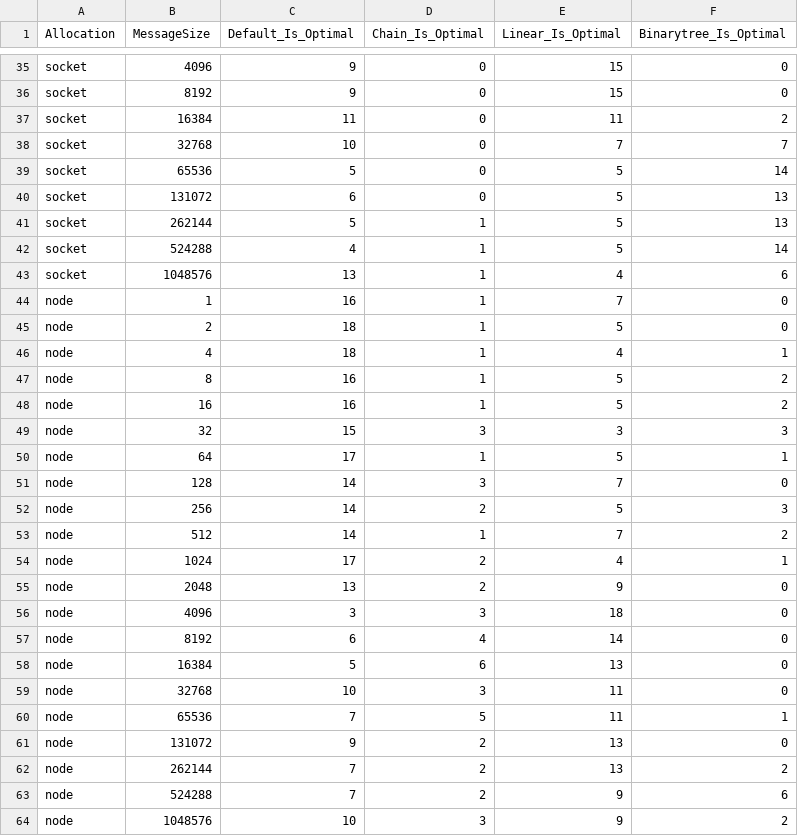
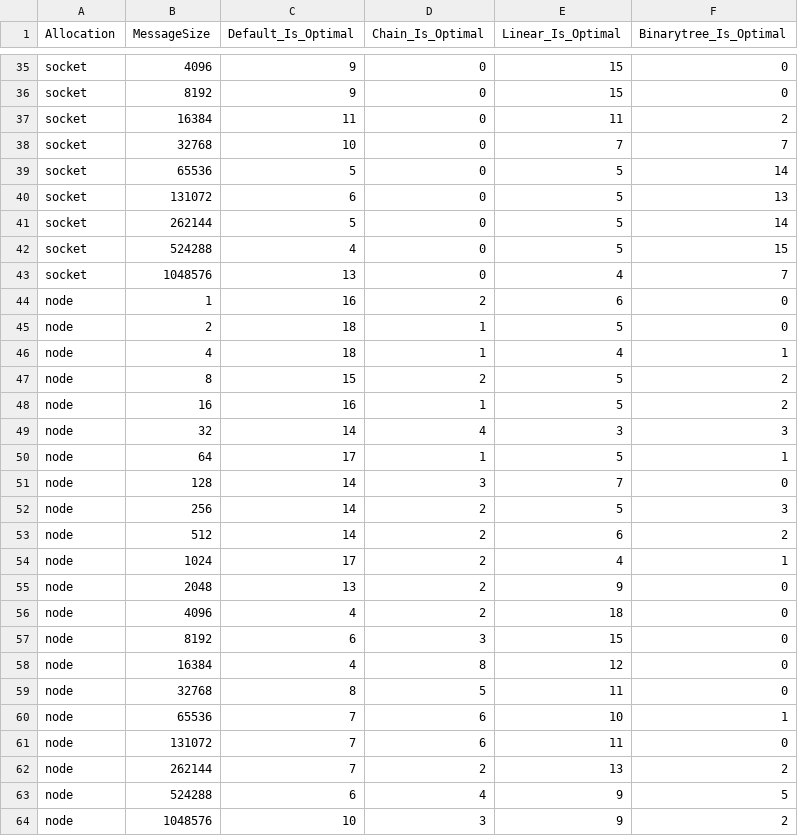
Before and after one commit to mzampar/High_Performance_Computing_2023, a CSV file: Excercise_1/bcast/results/comparison_fixed_size.csv, drawn as a sheet; only a part is shown, gaps mark what is left out; the diff covers the shown part only.

```diff
--- a/Excercise_1/bcast/results/comparison_fixed_size.csv
+++ b/Excercise_1/bcast/results/comparison_fixed_size.csv
@@ -40,11 +40,11 @@ socket,65536,5,0,5,14
 socket,131072,6,0,5,13
-socket,262144,5,1,5,13
-socket,524288,4,1,5,14
-socket,1048576,13,1,4,6
-node,1,16,1,7,0
+socket,262144,5,0,5,14
+socket,524288,4,0,5,15
+socket,1048576,13,0,4,7
+node,1,16,2,6,0
 node,2,18,1,5,0
 node,4,18,1,4,1
-node,8,16,1,5,2
+node,8,15,2,5,2
 node,16,16,1,5,2
-node,32,15,3,3,3
+node,32,14,4,3,3
 node,64,17,1,5,1
@@ -52,13 +52,13 @@ node,128,14,3,7,0
 node,256,14,2,5,3
-node,512,14,1,7,2
+node,512,14,2,6,2
 node,1024,17,2,4,1
 node,2048,13,2,9,0
-node,4096,3,3,18,0
-node,8192,6,4,14,0
-node,16384,5,6,13,0
-node,32768,10,3,11,0
-node,65536,7,5,11,1
-node,131072,9,2,13,0
+node,4096,4,2,18,0
+node,8192,6,3,15,0
+node,16384,4,8,12,0
+node,32768,8,5,11,0
+node,65536,7,6,10,1
+node,131072,7,6,11,0
 node,262144,7,2,13,2
-node,524288,7,2,9,6
+node,524288,6,4,9,5
 node,1048576,10,3,9,2
```
Also changed, not shown: 45 edited cells elsewhere in this file, Excercise_1/bcast/results/comparison.csv, Excercise_1/bcast/results/comparison_fixed_proc.csv, 17 other files.
